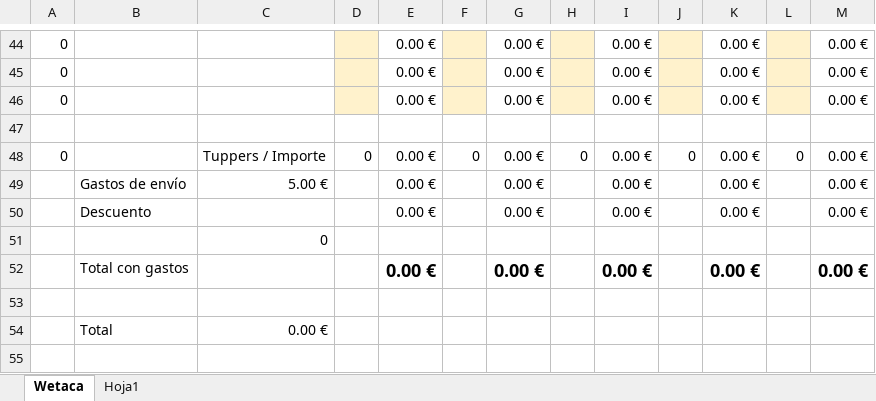
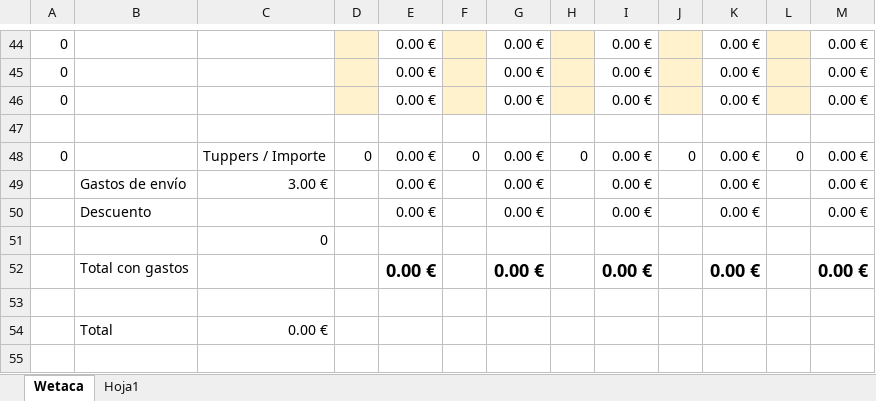
Before and after one commit to javijg85/wetaca_scraping, an Excel workbook: WetacaTemplate.xlsx, sheet Wetaca, drawn as a sheet; only a part is shown, gaps mark what is left out; values as stored, in another font and other column widths than the file's, no borders; the diff names each change by its address in the sheet, - before the commit and + after, or states it on an @@ line.

Commit message:
Cambiados gastos de envio

```diff
--- a/WetacaTemplate.xlsx (sheet Wetaca)
+++ b/WetacaTemplate.xlsx (sheet Wetaca)
-C49: 5.00 €
+C49: 3.00 €
```
